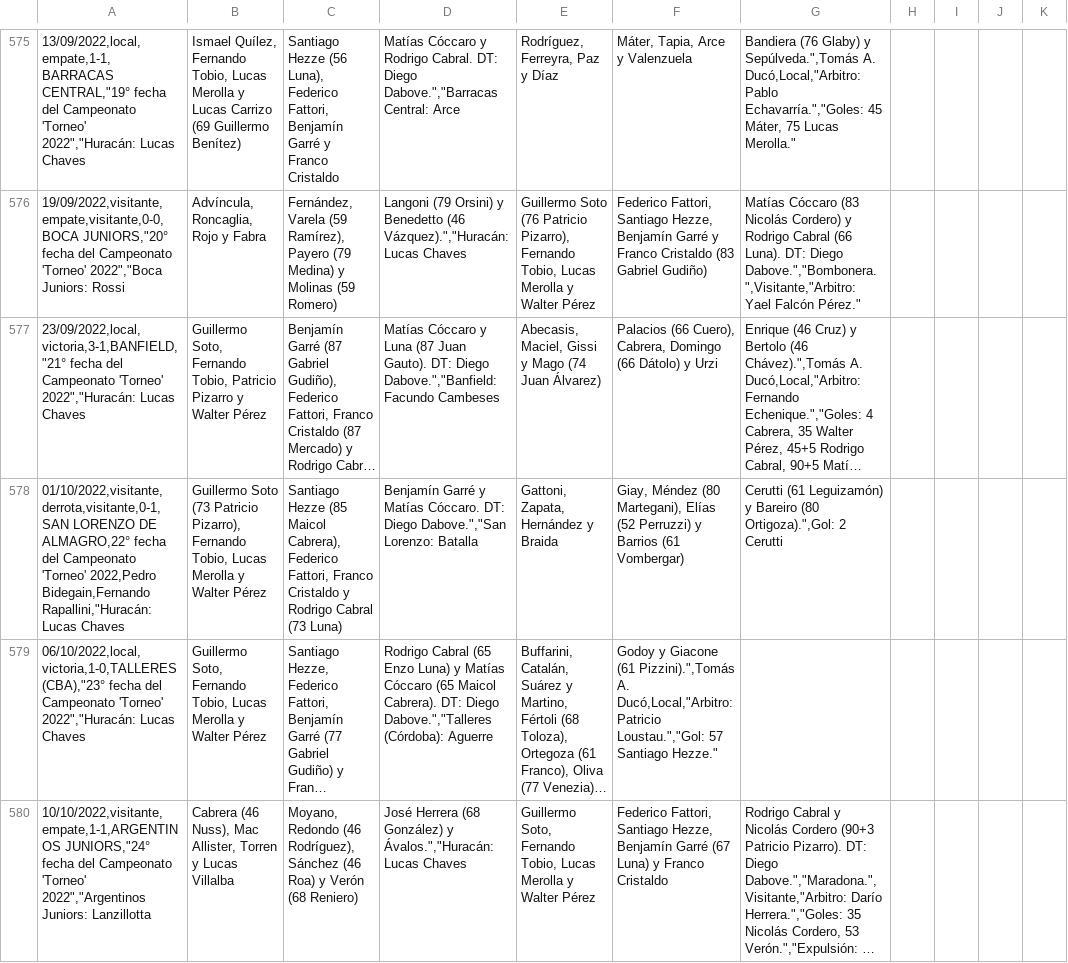
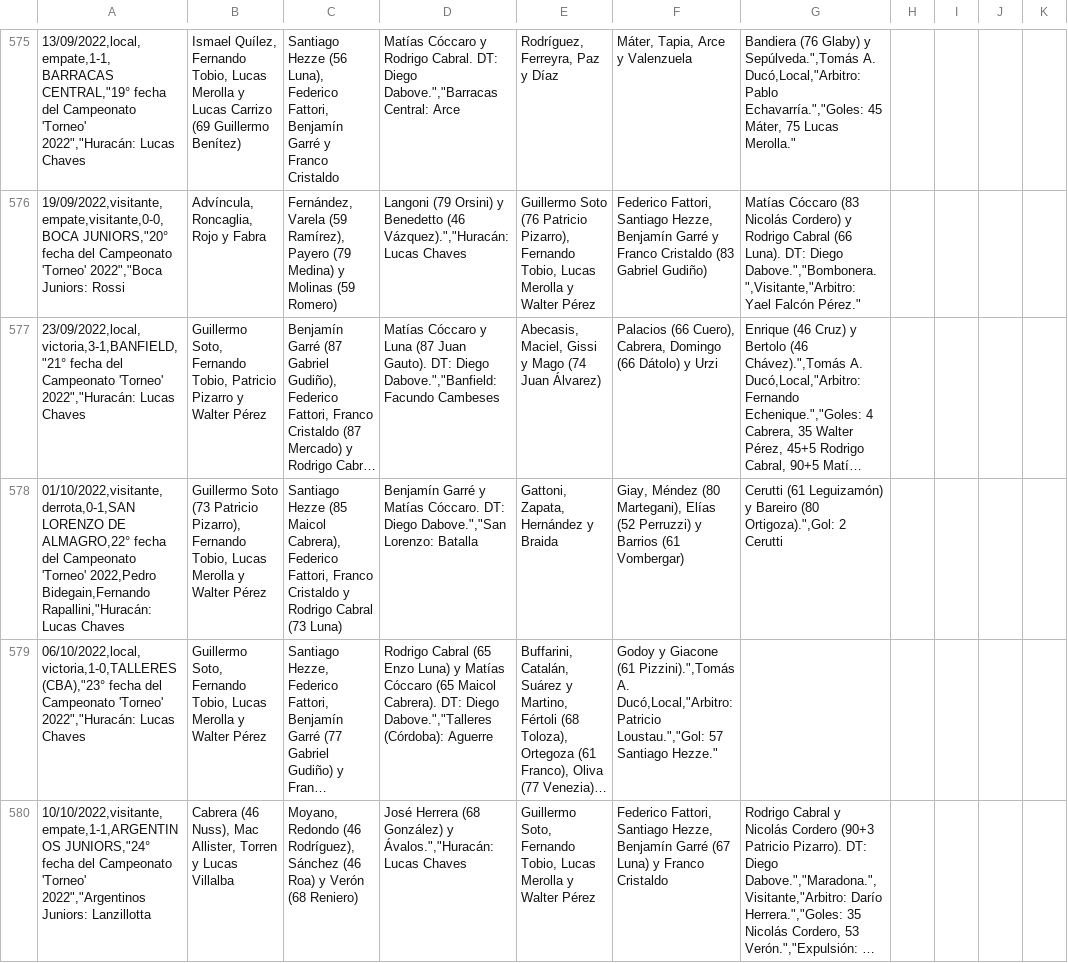
Before and after one commit to globopedia/Artids, a CSV file: Encuentros_Huracan.csv, drawn as a sheet; only a part is shown, gaps mark what is left out; long unchanged cells end in …; the diff names each change by its address in the sheet, - before the commit and + after, or states it on an @@ line.

Commit message:
Update Encuentros_Huracan.csv

```diff
--- a/Encuentros_Huracan.csv
+++ b/Encuentros_Huracan.csv
-A578: 01/10/2022,visitante,derrota,visitante,0-1,SAN LORENZO DE…
+A578: 01/10/2022,visitante,derrota,0-1,SAN LORENZO DE…
```
